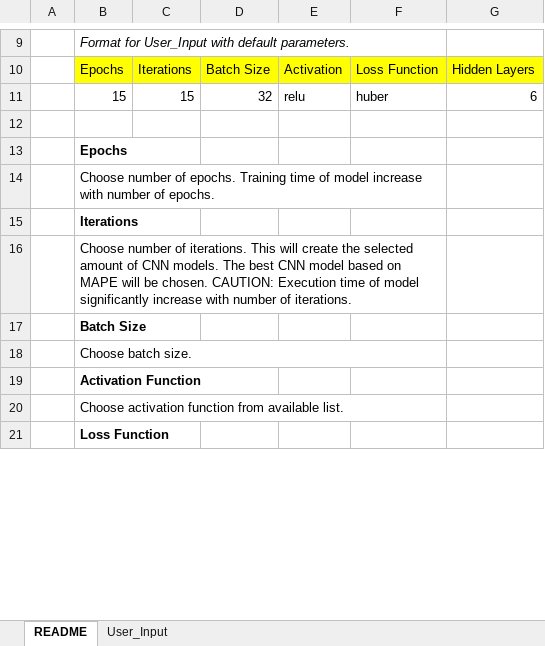
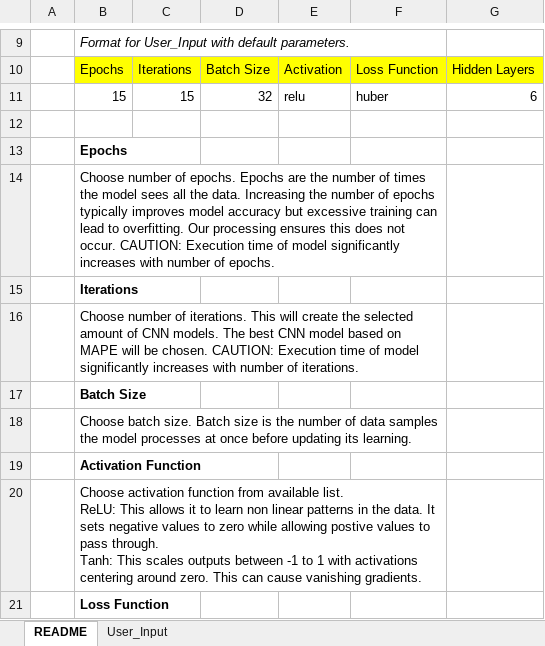
Before and after one commit to honeybear24/power-forecasting-capstone, an Excel workbook: data/X_Y_Inputs/CNN_Hyperparameters.xlsx, sheet README, drawn as a sheet; only a part is shown, gaps mark what is left out; values as stored, in another font and other column widths than the file's, no borders; ↵ is a line break in a cell; the diff covers the shown part only; the diff names each change by its address in the sheet, - before the commit and + after, or states it on an @@ line.

```diff
--- a/data/X_Y_Inputs/CNN_Hyperparameters.xlsx (sheet README)
+++ b/data/X_Y_Inputs/CNN_Hyperparameters.xlsx (sheet README)
-B14: …of epochs. Training time of model increase with number…
+B14: …of epochs. Epochs are the number of times the model sees all the data. Increasing the number of epochs typically improves model accuracy but excessive training can lead to overfitting. Our processing ensures this does not occur. CAUTION: Execution time of model significantly increases with number…
-B16: …model significantly increase with number…
+B16: …model significantly increases with number…
-B18: …batch size.
+B18: …batch size. Batch size is the number of data samples the model processes at once before updating its learning.
-B20: …available list.
+B20: …available list. ↵ ReLU: This allows it to learn non linear patterns in the data. It sets negative values to zero while allowing postive values to pass through. ↵ Tanh: This scales outputs between -1 to 1 with activations centering around zero. This can cause vanishing gradients.
```
Also changed, not shown: 2 removed rows and 1 edited cell elsewhere in this sheet, data/Output_Results/Output_Results.xlsx, 5 other files.
